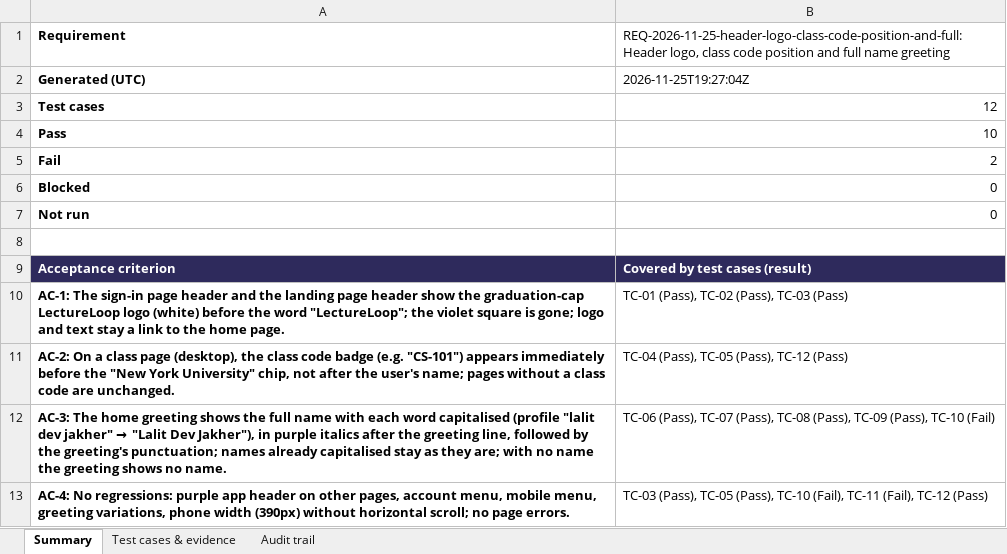
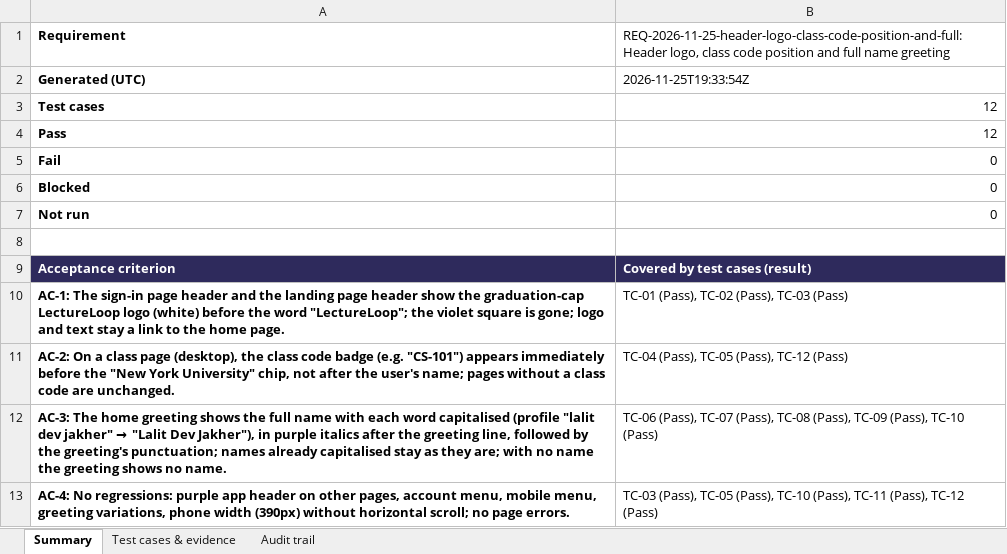
Before and after one commit to lalitdev14/scholar-sum-notes, an Excel workbook: docs/requirements/REQ-2026-11-25-header-logo-class-code-position-and-full/test-evidence.xlsx, sheet Summary, drawn as a sheet; values as stored, in another font and other column widths than the file's, no borders; the diff names each change by its address in the sheet, - before the commit and + after, or states it on an @@ line.

```diff
--- a/docs/requirements/REQ-2026-11-25-header-logo-class-code-position-and-full/test-evidence.xlsx (sheet Summary)
+++ b/docs/requirements/REQ-2026-11-25-header-logo-class-code-position-and-full/test-evidence.xlsx (sheet Summary)
-B2: 2026-11-25T19:27:04Z
+B2: 2026-11-25T19:33:54Z
-B4: 10
+B4: 12
-B5: 2
+B5: 0
-B12: …(Pass), TC-10 (Fail)
+B12: …(Pass), TC-10 (Pass)
-B13: …(Pass), TC-10 (Fail), TC-11 (Fail), TC-12 (Pass)
+B13: …(Pass), TC-10 (Pass), TC-11 (Pass), TC-12 (Pass)
```
Also changed, not shown: sheet Test cases & evidence, sheet Audit trail, charts or pictures, 7 other files.
